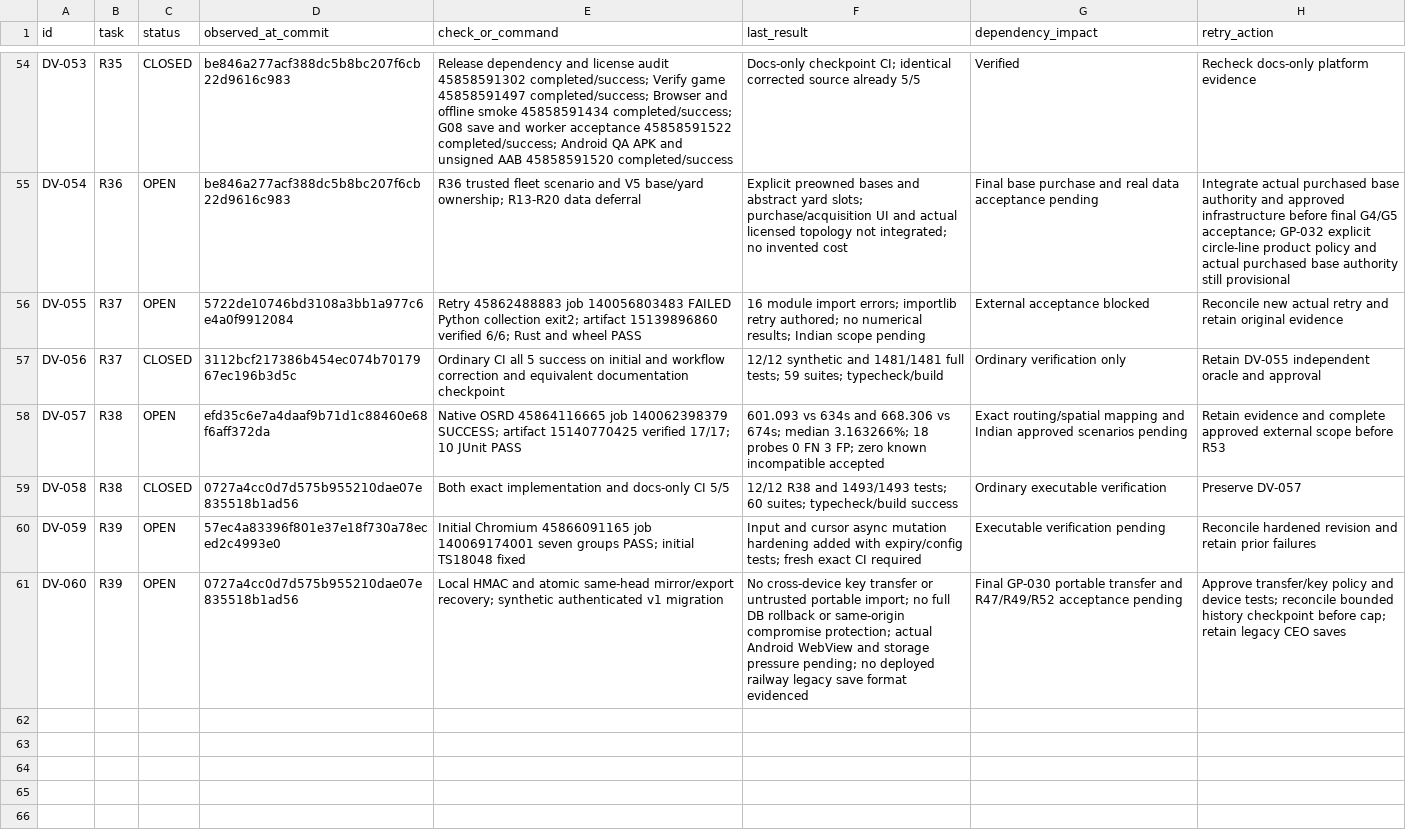
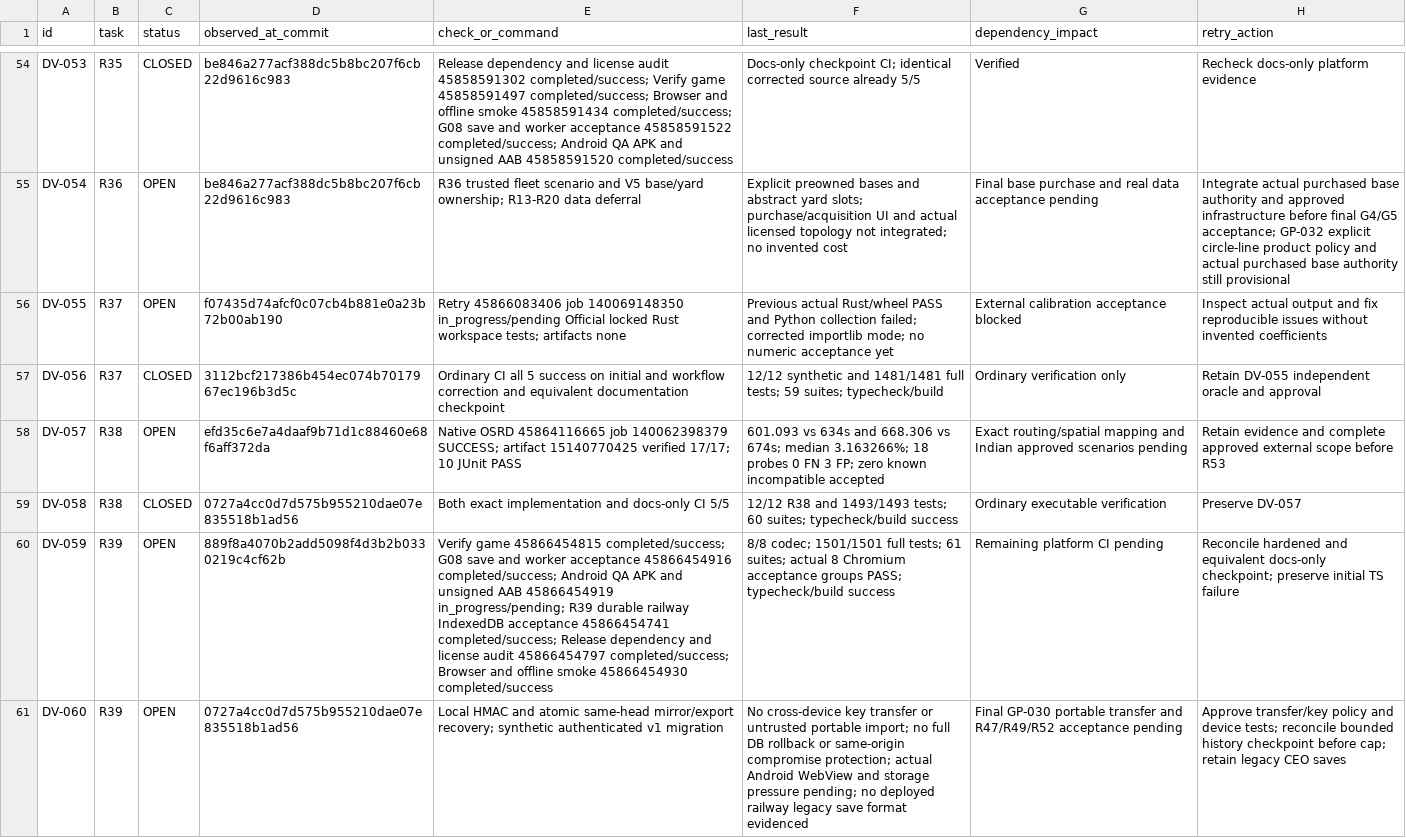
Before and after one commit to S2zxx0zxx/Railway-Ceo-, a CSV file: docs/railway/DEFERRED_VERIFICATION.csv, drawn as a sheet; only a part is shown, gaps mark what is left out; the diff names each change by its address in the sheet, - before the commit and + after, or states it on an @@ line.

Commit message:
R39: record hardened durable persistence and actual browser verification

```diff
--- a/docs/railway/DEFERRED_VERIFICATION.csv
+++ b/docs/railway/DEFERRED_VERIFICATION.csv
-D56 (observed_at_commit): 5722de10746bd3108a3bb1a977c6e4a0f9912084
+D56 (observed_at_commit): f07435d74afcf0c07cb4b881e0a23b72b00ab190
-E56 (check_or_command): Retry 45862488883 job 140056803483 FAILED Python collection exit2; artifact 15139896860 verified 6/6; Rust and wheel PASS
+E56 (check_or_command): Retry 45866083406 job 140069148350 in_progress/pending Official locked Rust workspace tests; artifacts none
-F56 (last_result): 16 module import errors; importlib retry authored; no numerical results; Indian scope pending
+F56 (last_result): Previous actual Rust/wheel PASS and Python collection failed; corrected importlib mode; no numeric acceptance yet
-G56 (dependency_impact): External acceptance blocked
+G56 (dependency_impact): External calibration acceptance blocked
-H56 (retry_action): Reconcile new actual retry and retain original evidence
+H56 (retry_action): Inspect actual output and fix reproducible issues without invented coefficients
-D60 (observed_at_commit): 57ec4a83396f801e37e18f730a78eced2c4993e0
+D60 (observed_at_commit): 889f8a4070b2add5098f4d3b2b0330219c4cf62b
-E60 (check_or_command): Initial Chromium 45866091165 job 140069174001 seven groups PASS; initial TS18048 fixed
+E60 (check_or_command): Verify game 45866454815 completed/success; G08 save and worker acceptance 45866454916 completed/success; Android QA APK and unsigned AAB 45866454919 in_progress/pending; R39 durable railway IndexedDB acceptance 45866454741 completed/success; Release dependency and license audit 45866454797 completed/success; Browser and offline smoke 45866454930 completed/success
-F60 (last_result): Input and cursor async mutation hardening added with expiry/config tests; fresh exact CI required
+F60 (last_result): 8/8 codec; 1501/1501 full tests; 61 suites; actual 8 Chromium acceptance groups PASS; typecheck/build success
-G60 (dependency_impact): Executable verification pending
+G60 (dependency_impact): Remaining platform CI pending
-H60 (retry_action): Reconcile hardened revision and retain prior failures
+H60 (retry_action): Reconcile hardened and equivalent docs-only checkpoint; preserve initial TS failure
```
Also changed, not shown: docs/railway/EXECUTION_LEDGER.csv, 3 other files.
